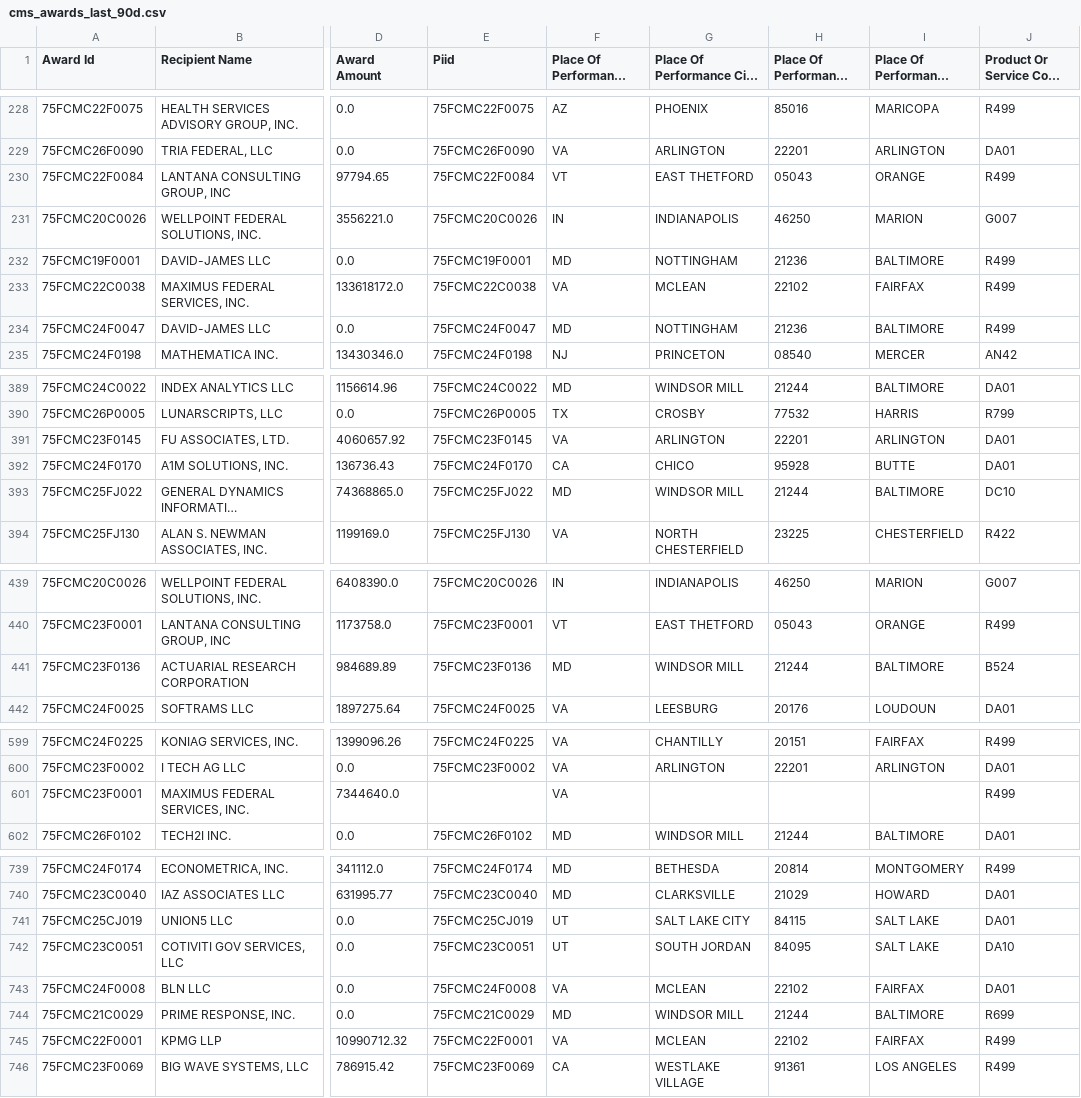
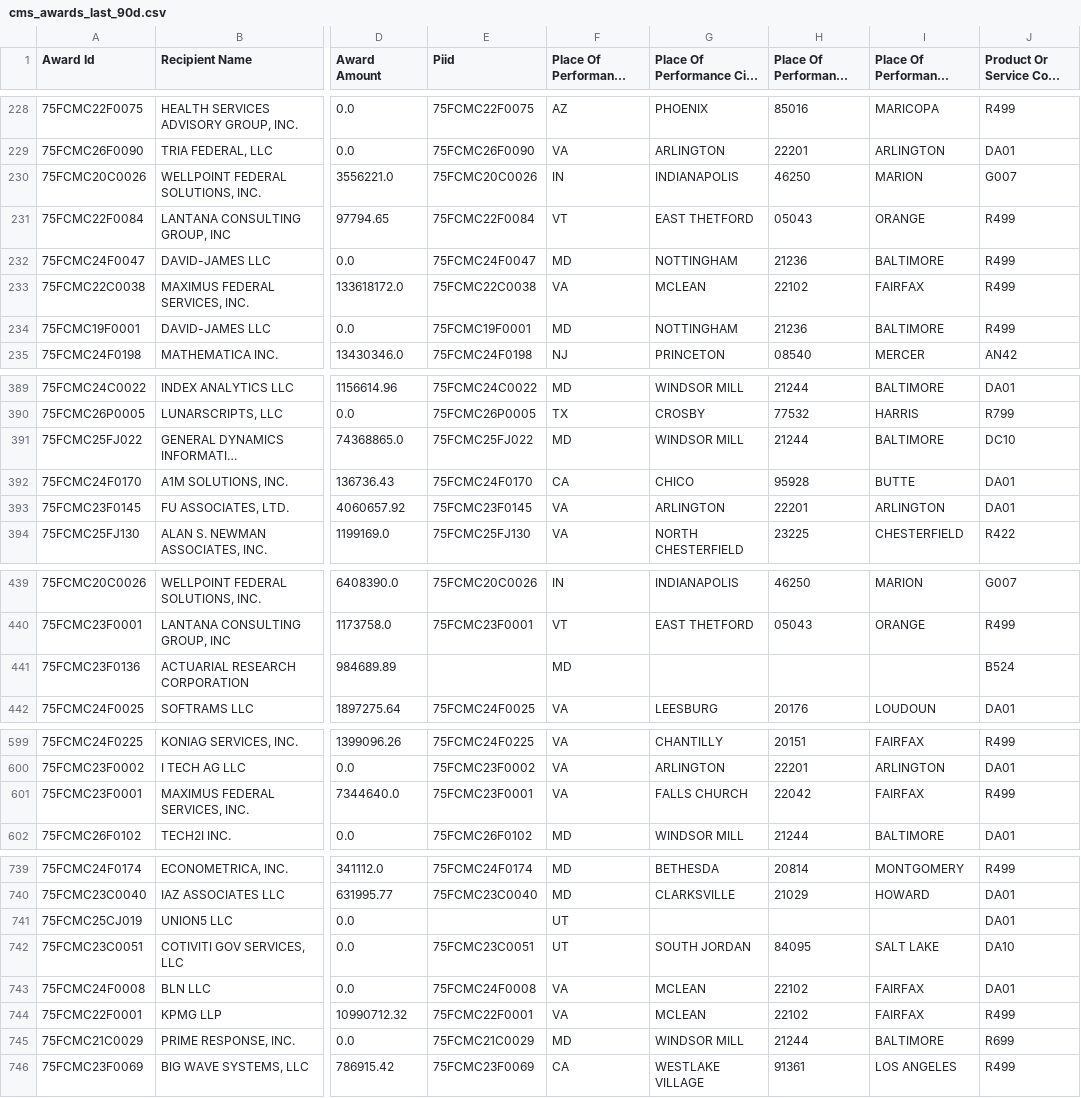
Before and after one commit to feldmangn/nih-awards-tracker, a CSV file: data/cms_awards_last_90d.csv, drawn as a sheet; only a part is shown, gaps mark what is left out; long unchanged cells end in …; the diff covers the shown part only; the diff names each change by its address in the sheet, - before the commit and + after, or states it on an @@ line.

```diff
--- a/data/cms_awards_last_90d.csv
+++ b/data/cms_awards_last_90d.csv
@@ row 231 moved to row 230: 75FCMC20C0026 @@
@@ row 234 moved to row 232: 75FCMC24F0047 @@
@@ row 393 moved to row 391: 75FCMC25FJ022 @@
-E441 (Piid): 75FCMC23F0136
+E441 (Piid): (empty)
-G441 (Place Of Performance City Name): WINDSOR MILL
+G441 (Place Of Performance City Name): (empty)
-H441 (Place Of Performance ZIP Code): 21244
+H441 (Place Of Performance ZIP Code): (empty)
-I441 (Place Of Performance County Name): BALTIMORE
+I441 (Place Of Performance County Name): (empty)
-E601 (Piid): (empty)
+E601 (Piid): 75FCMC23F0001
-G601 (Place Of Performance City Name): (empty)
+G601 (Place Of Performance City Name): FALLS CHURCH
-H601 (Place Of Performance ZIP Code): (empty)
+H601 (Place Of Performance ZIP Code): 22042
-I601 (Place Of Performance County Name): (empty)
+I601 (Place Of Performance County Name): FAIRFAX
-E741 (Piid): 75FCMC25CJ019
+E741 (Piid): (empty)
-G741 (Place Of Performance City Name): SALT LAKE CITY
+G741 (Place Of Performance City Name): (empty)
-H741 (Place Of Performance ZIP Code): 84115
+H741 (Place Of Performance ZIP Code): (empty)
-I741 (Place Of Performance County Name): SALT LAKE
+I741 (Place Of Performance County Name): (empty)
@@ row 745 moved to row 744: 75FCMC22F0001 @@
```
Also changed, not shown: 8 removed rows, 36 moved rows and 8 edited cells elsewhere in this file, data/dod_awards_last_90d.csv, data/doe_top_recipients_last_90d_enriched.csv, 20 other files.
